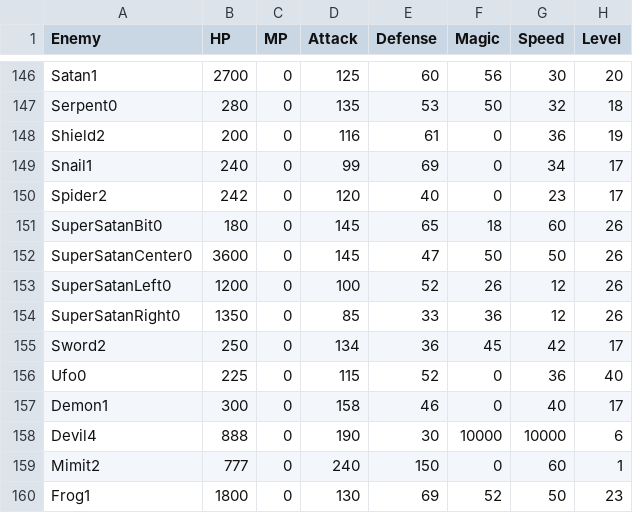
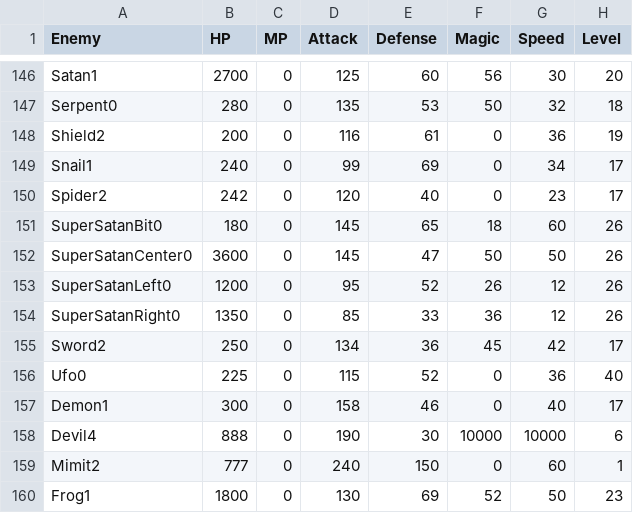
Before and after one commit to AbdyyEee/Miitopia-But-Harder, a CSV file: Hard Mode/Parameters/Enemy stats/enemyStatus.csv, drawn as a sheet; only a part is shown, gaps mark what is left out; the diff names each change by its address in the sheet, - before the commit and + after, or states it on an @@ line.

Commit message:
Nerf attack of left hand abit

```diff
--- a/Hard Mode/Parameters/Enemy stats/enemyStatus.csv
+++ b/Hard Mode/Parameters/Enemy stats/enemyStatus.csv
-D153 (Attack): 100
+D153 (Attack): 95
```
